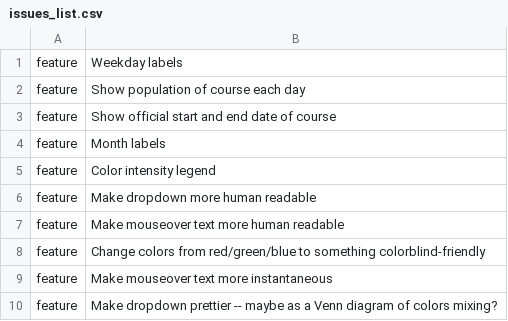
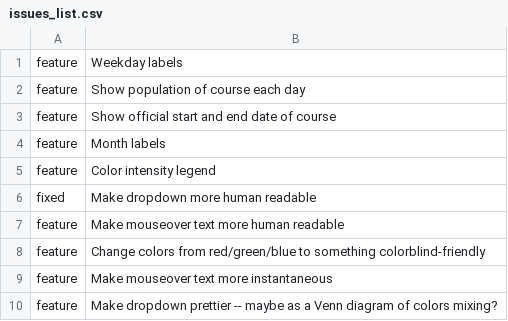
Before and after one commit to csvoss/moocviz, a CSV file: calendar/issues_list.csv, drawn as a sheet.

Commit message:
Updated calendar issues list

```diff
--- a/calendar/issues_list.csv
+++ b/calendar/issues_list.csv
@@ -5,3 +5,3 @@ feature,Month labels
 feature,Color intensity legend
-feature,Make dropdown more human readable
+fixed,Make dropdown more human readable
 feature,Make mouseover text more human readable
```
